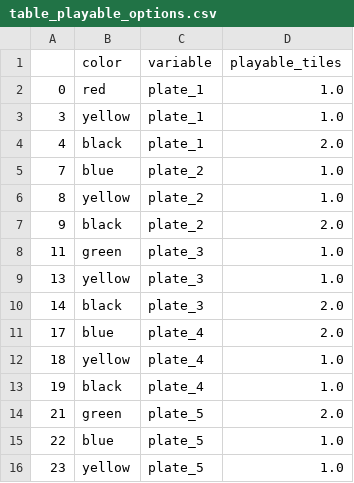
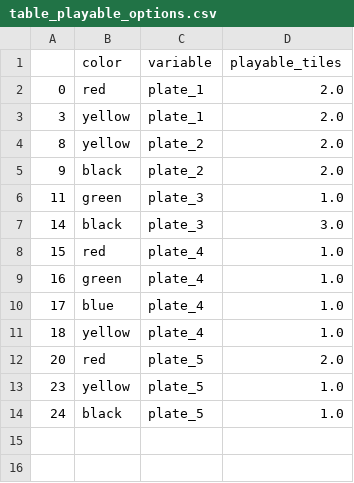
Before and after one commit to kbkus/blue-bot, a CSV file: log_game_state/table_playable_options.csv, drawn as a sheet.

```diff
--- a/log_game_state/table_playable_options.csv
+++ b/log_game_state/table_playable_options.csv
@@ -1,16 +1,14 @@
 ,color,variable,playable_tiles
-0,red,plate_1,1.0
-3,yellow,plate_1,1.0
-4,black,plate_1,2.0
-7,blue,plate_2,1.0
-8,yellow,plate_2,1.0
+0,red,plate_1,2.0
+3,yellow,plate_1,2.0
+8,yellow,plate_2,2.0
 9,black,plate_2,2.0
 11,green,plate_3,1.0
-13,yellow,plate_3,1.0
-14,black,plate_3,2.0
-17,blue,plate_4,2.0
+14,black,plate_3,3.0
+15,red,plate_4,1.0
+16,green,plate_4,1.0
+17,blue,plate_4,1.0
 18,yellow,plate_4,1.0
-19,black,plate_4,1.0
-21,green,plate_5,2.0
-22,blue,plate_5,1.0
+20,red,plate_5,2.0
 23,yellow,plate_5,1.0
+24,black,plate_5,1.0
```
Also changed, not shown: 9 other files.
